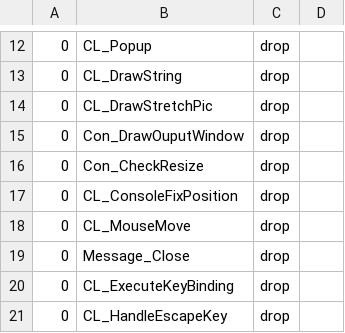
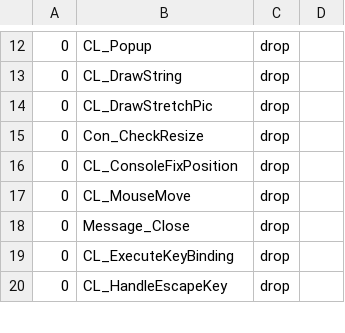
Before and after one commit to nawaftahir/claude_client, a TSV file: ghidra/names_fix.tsv, drawn as a sheet; only a part is shown, gaps mark what is left out; the diff covers the shown part only.

```diff
--- a/ghidra/names_fix.tsv
+++ b/ghidra/names_fix.tsv
@@ -14,3 +14,2 @@
 0	CL_DrawStretchPic	drop
-0	Con_DrawOuputWindow	drop
 0	Con_CheckResize	drop
```
Also changed, not shown: 5 added rows and 8 removed rows elsewhere in this file, ghidra/names_loc.tsv, 4 other files.
